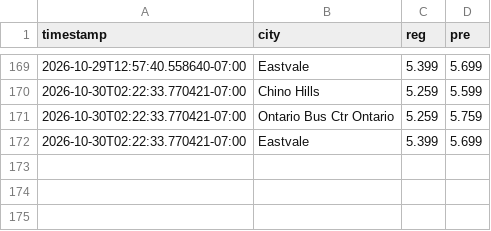
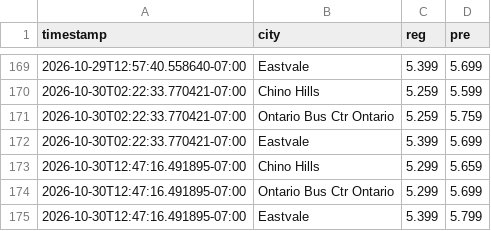
Before and after one commit to whatever5774/Project_001_gaspricetracker2026, a CSV file: docs/price_history.csv, drawn as a sheet; only a part is shown, gaps mark what is left out; the diff names each change by its address in the sheet, - before the commit and + after, or states it on an @@ line.

```diff
--- a/docs/price_history.csv
+++ b/docs/price_history.csv
+row 173: 2026-10-30T12:47:16.491895-07:00 | Chino Hills | 5.299 | 5.659
+row 174: 2026-10-30T12:47:16.491895-07:00 | Ontario Bus Ctr Ontario | 5.299 | 5.699
+row 175: 2026-10-30T12:47:16.491895-07:00 | Eastvale | 5.399 | 5.799
```
Also changed, not shown: 1 other file.
